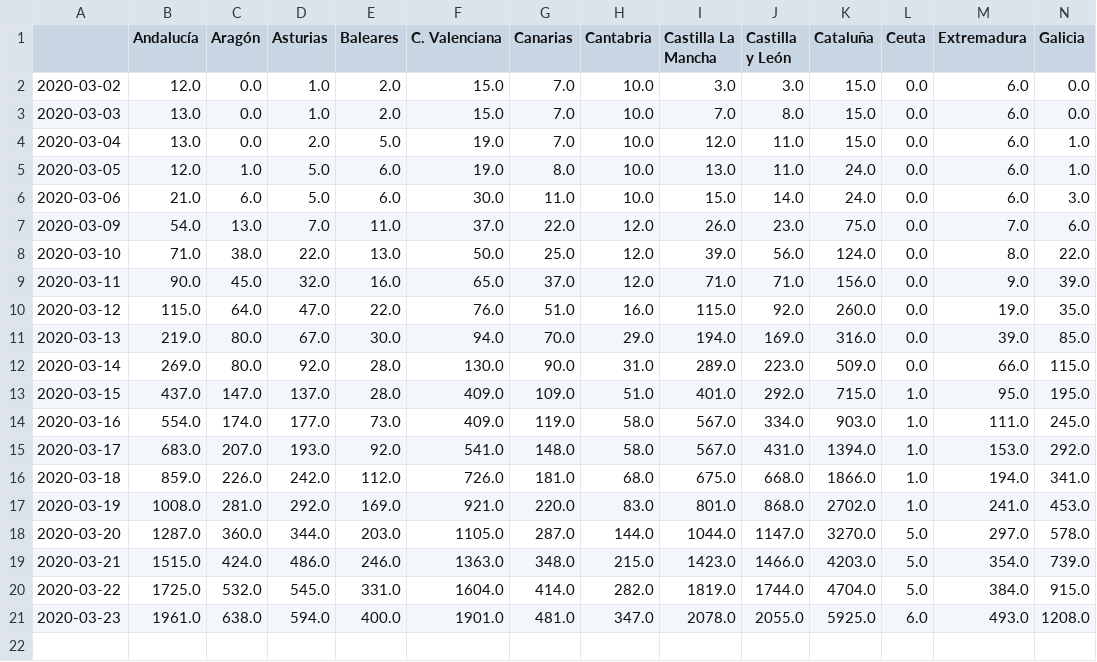
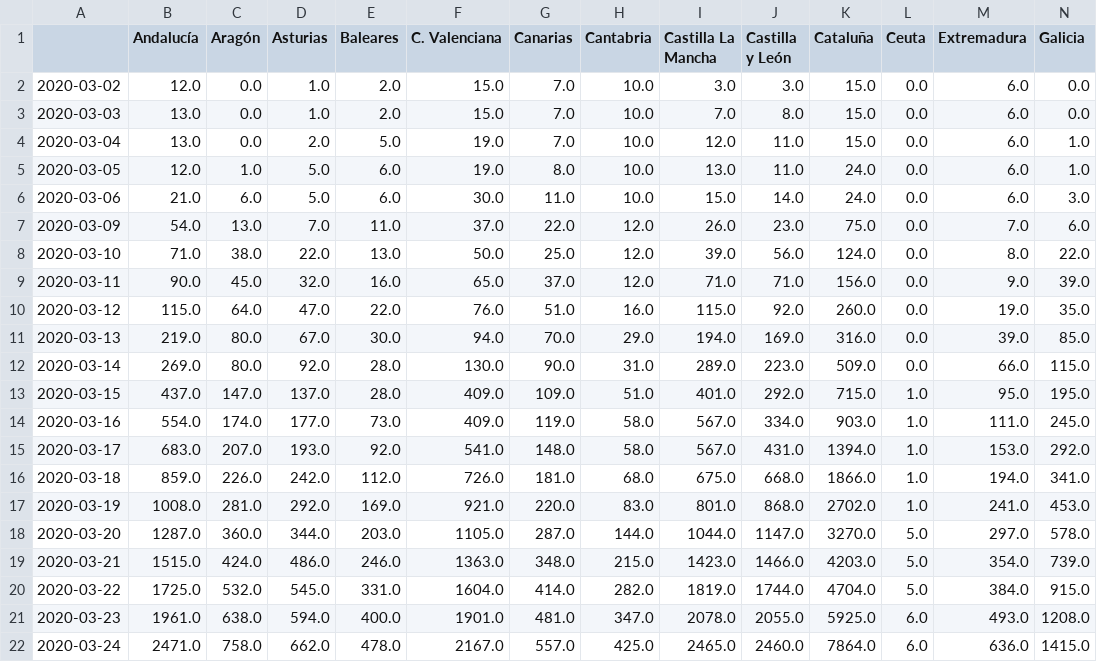
Before and after one commit to atibaup/covid-spain, a CSV file: consolidated/diagnosed.csv, drawn as a sheet; only a part is shown; rows hold the shown columns only; the diff names each change by its address in the sheet, - before the commit and + after, or states it on an @@ line.

```diff
--- a/consolidated/diagnosed.csv
+++ b/consolidated/diagnosed.csv
+row 22: 2020-03-24 | 2471.0 | 758.0 | 662.0 | 478.0 | 2167.0 | 557.0 | 425.0 | 2465.0 | 2460.0 | 7864.0 | 6.0 | 636.0 | 1415.0
```
Also changed, not shown: consolidated/deaths.csv, consolidated/icu.csv, 4 other files.
